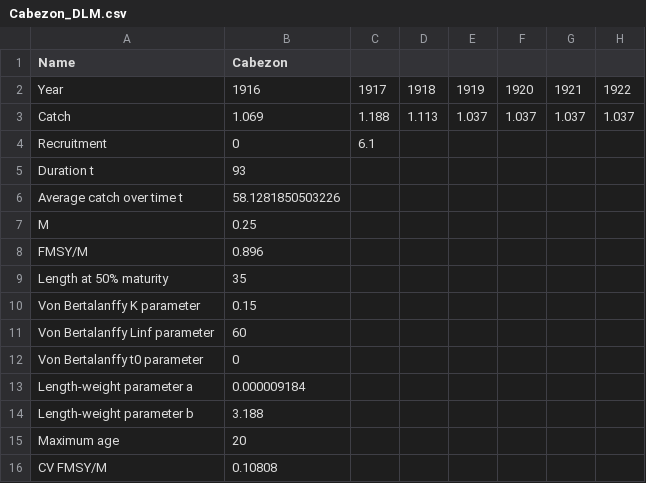
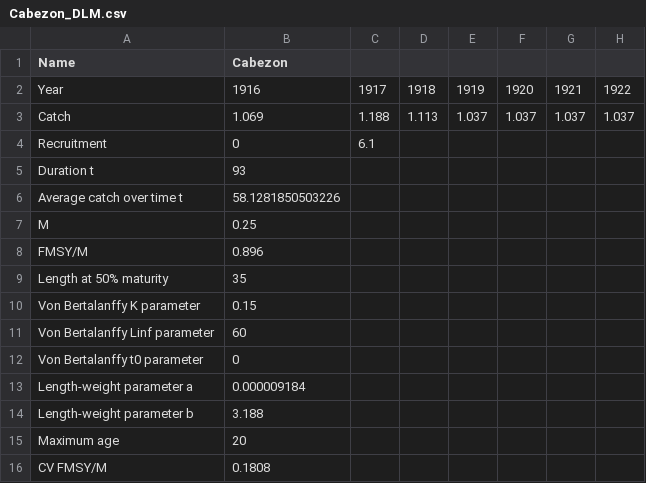
Before and after one commit to chrysafi/stock_status_prior_evaluation, a CSV file: DLM_data'/Cabezon_DLM.csv, drawn as a sheet; only a part is shown; the diff names each change by its address in the sheet, - before the commit and + after, or states it on an @@ line.

Commit message:
Update Cabezon_DLM.csv

```diff
--- a/DLM_data'/Cabezon_DLM.csv
+++ b/DLM_data'/Cabezon_DLM.csv
-B16 (Cabezon): 0.10808
+B16 (Cabezon): 0.1808
```
